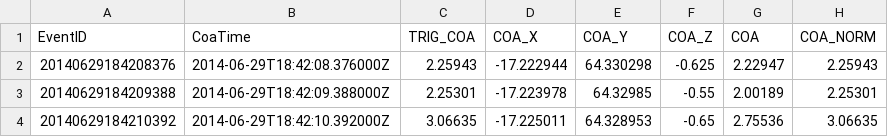
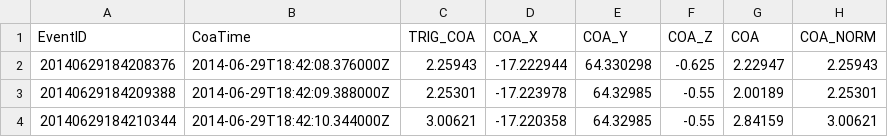
Before and after one commit to QuakeMigrate/QuakeMigrate, a CSV file: examples/benchmarks/Icequake_Iceland/example_run_2014_180_TriggeredEvents.csv, drawn as a sheet; removed rows and columns are numbered as before the commit, all else as after; the diff names each change by its address in the sheet, - before the commit and + after, or states it on an @@ line.

Commit message:
:test_tube: Update benchmarks following `trigger_on` change
Update affected benchmarks following the change to always find the peak
index from the "COA" trace in trigger (836521a).

Only one event in the `Icequake_Iceland` example is affected (and only
in the trigger time / EventID; the locate output is identical -- and the
trigger time is now closer to the final origin time from locate).

```diff
--- a/examples/benchmarks/Icequake_Iceland/example_run_2014_180_TriggeredEvents.csv
+++ b/examples/benchmarks/Icequake_Iceland/example_run_2014_180_TriggeredEvents.csv
-row 4: 20140629184210392 | 2014-06-29T18:42:10.392000Z | 3.06635 | -17.225011 | 64.328953 | -0.65 | 2.75536 | 3.06635
+row 4: 20140629184210344 | 2014-06-29T18:42:10.344000Z | 3.00621 | -17.220358 | 64.32985 | -0.55 | 2.84159 | 3.00621
```
Also changed, not shown: 5 other files.
